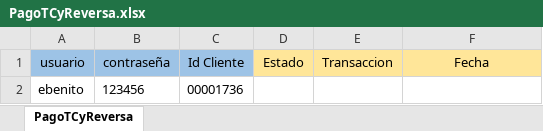
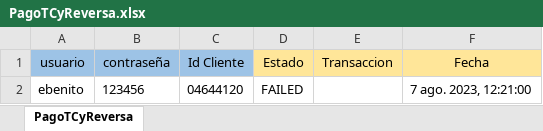
Before and after one commit to Valvaradomoreno/Regresion, an Excel workbook: src/Excel/entregable2/PagoTCyReversa.xlsx, sheet PagoTCyReversa, drawn as a sheet; values as stored, in another font and other column widths than the file's, no borders; the diff names each change by its address in the sheet, - before the commit and + after, or states it on an @@ line.

Commit message:
update entregable 2

```diff
--- a/src/Excel/entregable2/PagoTCyReversa.xlsx (sheet PagoTCyReversa)
+++ b/src/Excel/entregable2/PagoTCyReversa.xlsx (sheet PagoTCyReversa)
-C2 (Id Cliente): 00001736
+C2 (Id Cliente): 04644120
-D2 (Estado): (empty)
+D2 (Estado): FAILED
-F2 (Fecha): (empty)
+F2 (Fecha): 7 ago. 2023, 12:21:00
```
Also changed, not shown: 8 other files.
